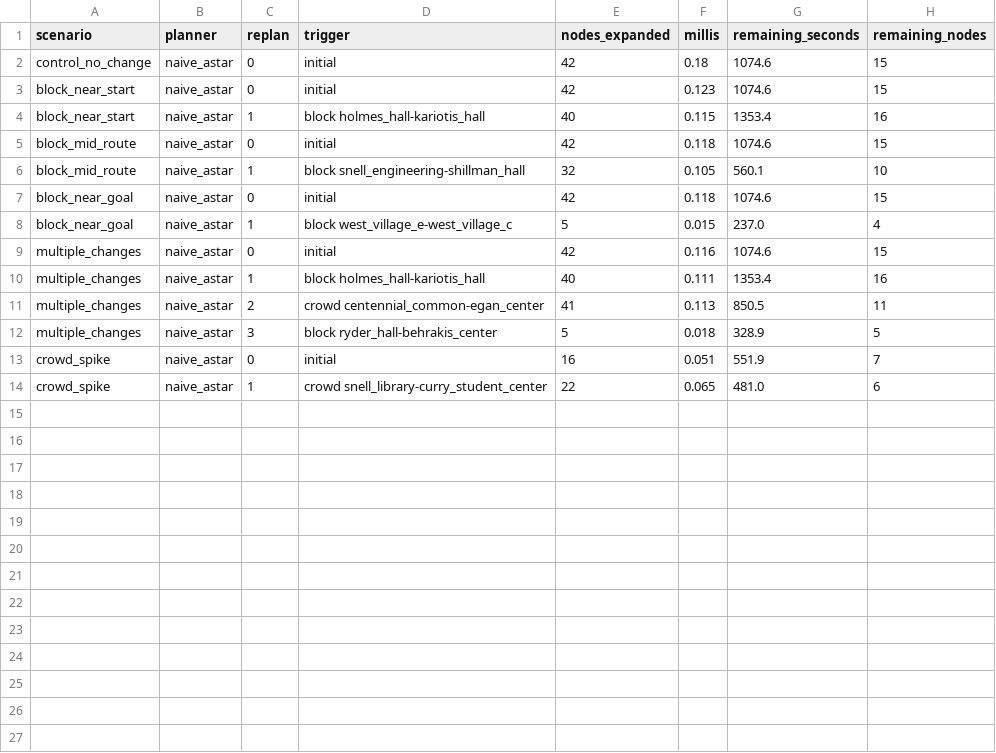
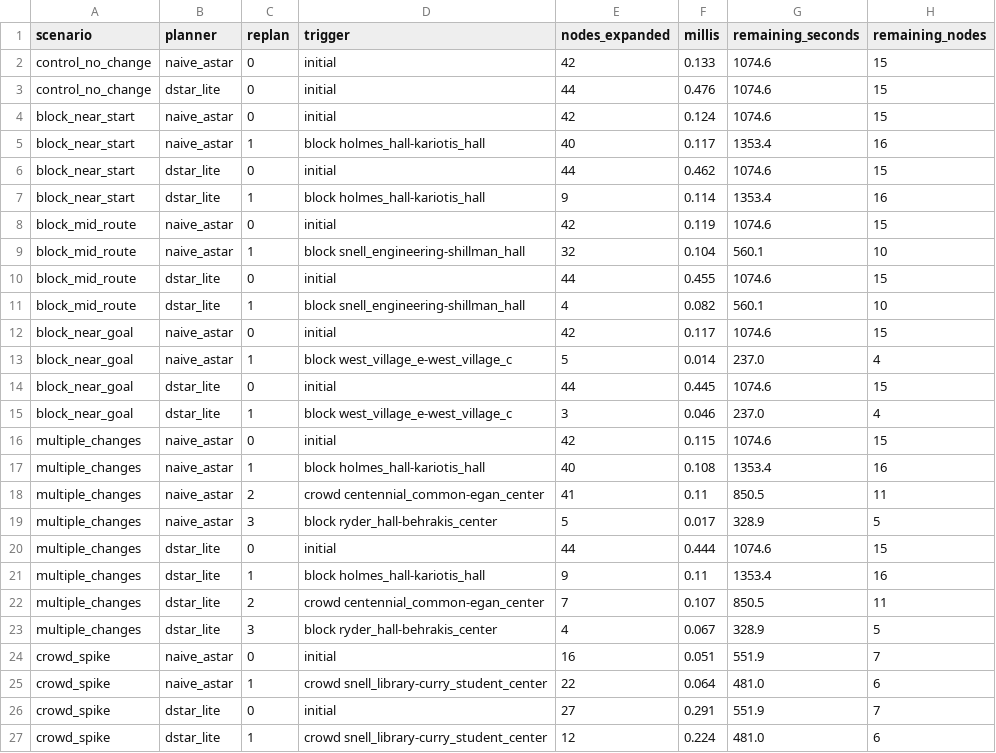
Before and after one commit to jasdeepsinghcs/CS4100-Nav-Project, a CSV file: campus-routing/results/replans.csv, drawn as a sheet.

Commit message:
Demo video shows the route live and replans with the real D* Lite
Side panel writes out the route as the agent walks, done stops greyed
out, current spot marked, and you can watch the list change when the
walkway closes. The caption shows the repair cost next to what a full
redo would cost. Agent replans with DStarLite now instead of plain A*.

```diff
--- a/campus-routing/results/replans.csv
+++ b/campus-routing/results/replans.csv
@@ -1,14 +1,27 @@
 scenario,planner,replan,trigger,nodes_expanded,millis,remaining_seconds,remaining_nodes
-control_no_change,naive_astar,0,initial,42,0.18,1074.6,15
-block_near_start,naive_astar,0,initial,42,0.123,1074.6,15
-block_near_start,naive_astar,1,block holmes_hall-kariotis_hall,40,0.115,1353.4,16
-block_mid_route,naive_astar,0,initial,42,0.118,1074.6,15
-block_mid_route,naive_astar,1,block snell_engineering-shillman_hall,32,0.105,560.1,10
-block_near_goal,naive_astar,0,initial,42,0.118,1074.6,15
-block_near_goal,naive_astar,1,block west_village_e-west_village_c,5,0.015,237.0,4
-multiple_changes,naive_astar,0,initial,42,0.116,1074.6,15
-multiple_changes,naive_astar,1,block holmes_hall-kariotis_hall,40,0.111,1353.4,16
-multiple_changes,naive_astar,2,crowd centennial_common-egan_center,41,0.113,850.5,11
-multiple_changes,naive_astar,3,block ryder_hall-behrakis_center,5,0.018,328.9,5
+control_no_change,naive_astar,0,initial,42,0.133,1074.6,15
+control_no_change,dstar_lite,0,initial,44,0.476,1074.6,15
+block_near_start,naive_astar,0,initial,42,0.124,1074.6,15
+block_near_start,naive_astar,1,block holmes_hall-kariotis_hall,40,0.117,1353.4,16
+block_near_start,dstar_lite,0,initial,44,0.462,1074.6,15
+block_near_start,dstar_lite,1,block holmes_hall-kariotis_hall,9,0.114,1353.4,16
+block_mid_route,naive_astar,0,initial,42,0.119,1074.6,15
+block_mid_route,naive_astar,1,block snell_engineering-shillman_hall,32,0.104,560.1,10
+block_mid_route,dstar_lite,0,initial,44,0.455,1074.6,15
+block_mid_route,dstar_lite,1,block snell_engineering-shillman_hall,4,0.082,560.1,10
+block_near_goal,naive_astar,0,initial,42,0.117,1074.6,15
+block_near_goal,naive_astar,1,block west_village_e-west_village_c,5,0.014,237.0,4
+block_near_goal,dstar_lite,0,initial,44,0.445,1074.6,15
+block_near_goal,dstar_lite,1,block west_village_e-west_village_c,3,0.046,237.0,4
+multiple_changes,naive_astar,0,initial,42,0.115,1074.6,15
+multiple_changes,naive_astar,1,block holmes_hall-kariotis_hall,40,0.108,1353.4,16
+multiple_changes,naive_astar,2,crowd centennial_common-egan_center,41,0.11,850.5,11
+multiple_changes,naive_astar,3,block ryder_hall-behrakis_center,5,0.017,328.9,5
+multiple_changes,dstar_lite,0,initial,44,0.444,1074.6,15
+multiple_changes,dstar_lite,1,block holmes_hall-kariotis_hall,9,0.11,1353.4,16
+multiple_changes,dstar_lite,2,crowd centennial_common-egan_center,7,0.107,850.5,11
+multiple_changes,dstar_lite,3,block ryder_hall-behrakis_center,4,0.067,328.9,5
 crowd_spike,naive_astar,0,initial,16,0.051,551.9,7
-crowd_spike,naive_astar,1,crowd snell_library-curry_student_center,22,0.065,481.0,6
+crowd_spike,naive_astar,1,crowd snell_library-curry_student_center,22,0.064,481.0,6
+crowd_spike,dstar_lite,0,initial,27,0.291,551.9,7
+crowd_spike,dstar_lite,1,crowd snell_library-curry_student_center,12,0.224,481.0,6
```
Also changed, not shown: campus-routing/results/summary.csv, 4 other files.
